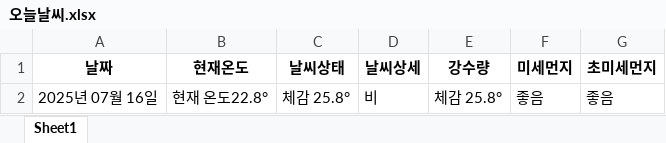
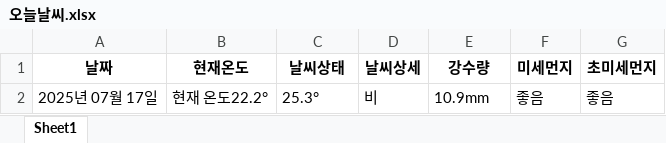
Before and after one commit to SeohuiJeong0420/crew_soom, an Excel workbook: 웹크롤링(날씨, 뉴스)/today_data/오늘날씨.xlsx, sheet Sheet1, drawn as a sheet; values as stored, in another font and other column widths than the file's, no borders; the diff names each change by its address in the sheet, - before the commit and + after, or states it on an @@ line.

```diff
--- a/웹크롤링(날씨, 뉴스)/today_data/오늘날씨.xlsx (sheet Sheet1)
+++ b/웹크롤링(날씨, 뉴스)/today_data/오늘날씨.xlsx (sheet Sheet1)
-A2 (날짜): 2025년 07월 16일
+A2 (날짜): 2025년 07월 17일
-B2 (현재온도): 현재 온도22.8°
+B2 (현재온도): 현재 온도22.2°
-C2 (날씨상태): 체감 25.8°
+C2 (날씨상태): 25.3°
-E2 (강수량): 체감 25.8°
+E2 (강수량): 10.9mm
```
Also changed, not shown: 1 other file.
